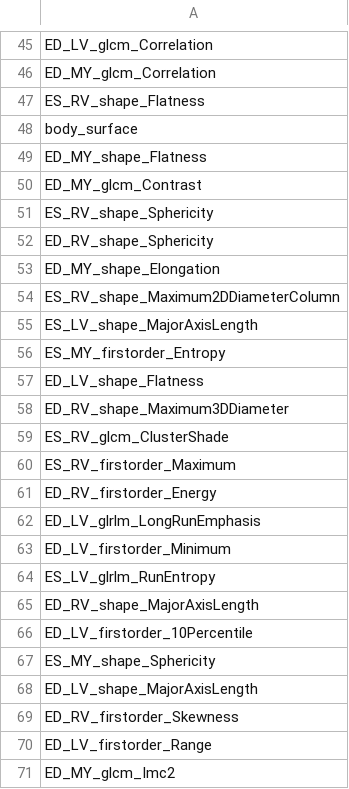
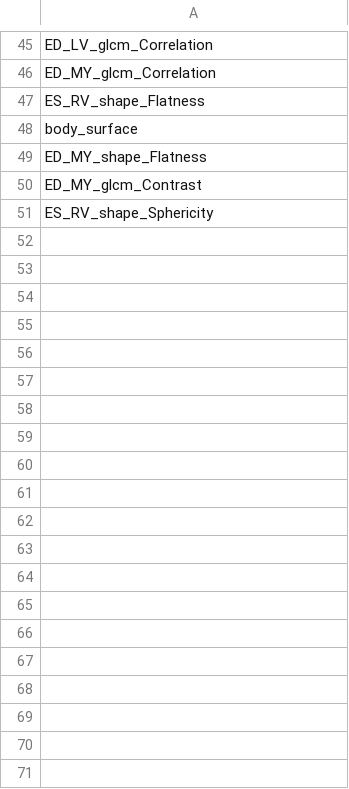
Before and after one commit to Loudwig/CardiacPathoPrediction, a CSV file: data/shape_firstorder_glcm_glrlm_features/SelectedFeatures.csv, drawn as a sheet; only a part is shown, gaps mark what is left out; the diff covers the shown part only; the diff names each change by its address in the sheet, - before the commit and + after, or states it on an @@ line.

```diff
--- a/data/shape_firstorder_glcm_glrlm_features/SelectedFeatures.csv
+++ b/data/shape_firstorder_glcm_glrlm_features/SelectedFeatures.csv
-row 52: ED_RV_shape_Sphericity
-row 53: ED_MY_shape_Elongation
-row 54: ES_RV_shape_Maximum2DDiameterColumn
-row 55: ES_LV_shape_MajorAxisLength
-row 56: ES_MY_firstorder_Entropy
-row 57: ED_LV_shape_Flatness
-row 58: ED_RV_shape_Maximum3DDiameter
-row 59: ES_RV_glcm_ClusterShade
-row 60: ES_RV_firstorder_Maximum
-row 61: ED_RV_firstorder_Energy
-row 62: ED_LV_glrlm_LongRunEmphasis
-row 63: ED_LV_firstorder_Minimum
-row 64: ES_LV_glrlm_RunEntropy
-row 65: ED_RV_shape_MajorAxisLength
-row 66: ED_LV_firstorder_10Percentile
-row 67: ES_MY_shape_Sphericity
-row 68: ED_LV_shape_MajorAxisLength
-row 69: ED_RV_firstorder_Skewness
-row 70: ED_LV_firstorder_Range
-row 71: ED_MY_glcm_Imc2
```
Also changed, not shown: 30 removed rows elsewhere in this file, data/shape_firstorder_glcm_glrlm_features/TestingDataset.csv, data/shape_firstorder_glcm_glrlm_features/TrainningDataset.csv, 19 other files.
